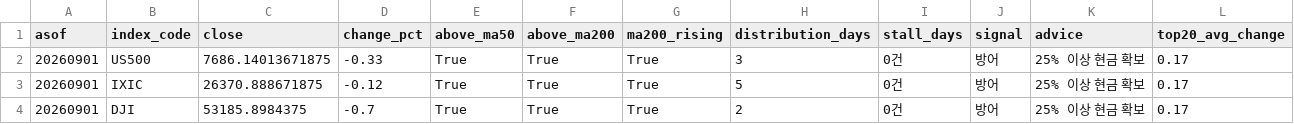
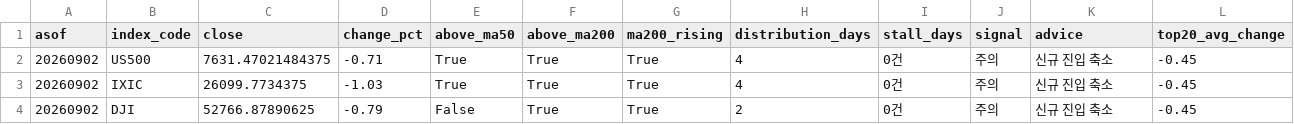
Before and after one commit to curry1004angel/us-stock-data, a CSV file: data/screener/market_signal.csv, drawn as a sheet.

```diff
--- a/data/screener/market_signal.csv
+++ b/data/screener/market_signal.csv
@@ -1,4 +1,4 @@
 asof,index_code,close,change_pct,above_ma50,above_ma200,ma200_rising,distribution_days,stall_days,signal,advice,top20_avg_change
-20260901,US500,7686.14013671875,-0.33,True,True,True,3,0건,방어,25% 이상 현금 확보,0.17
-20260901,IXIC,26370.888671875,-0.12,True,True,True,5,0건,방어,25% 이상 현금 확보,0.17
-20260901,DJI,53185.8984375,-0.7,True,True,True,2,0건,방어,25% 이상 현금 확보,0.17
+20260902,US500,7631.47021484375,-0.71,True,True,True,4,0건,주의,신규 진입 축소,-0.45
+20260902,IXIC,26099.7734375,-1.03,True,True,True,4,0건,주의,신규 진입 축소,-0.45
+20260902,DJI,52766.87890625,-0.79,False,True,True,2,0건,주의,신규 진입 축소,-0.45
```
Also changed, not shown: data/screener/results.csv, 5 other files.
